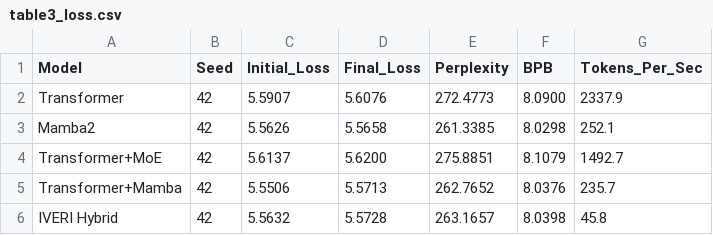
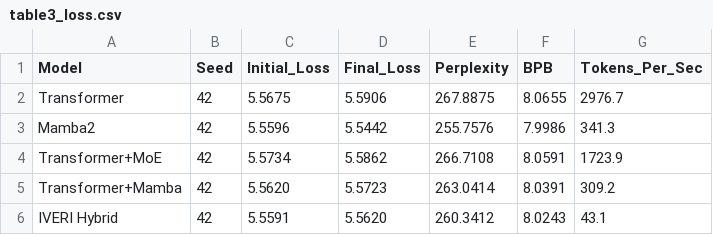
Before and after one commit to Nishant-aiml/IVERI-HYBRID-SLM-MODEL, a CSV file: paper/paper_tables/table3_loss.csv, drawn as a sheet.

Commit message:
feat(phase10): Scientific benchmarking v3.2 with reviewer entrypoint, versioned manifests, BENCHMARK_SUMMARY card, and 4-category validity analysis

```diff
--- a/paper/paper_tables/table3_loss.csv
+++ b/paper/paper_tables/table3_loss.csv
@@ -1,6 +1,6 @@
 Model,Seed,Initial_Loss,Final_Loss,Perplexity,BPB,Tokens_Per_Sec
-Transformer,42,5.5907,5.6076,272.4773,8.0900,2337.9
-Mamba2,42,5.5626,5.5658,261.3385,8.0298,252.1
-Transformer+MoE,42,5.6137,5.6200,275.8851,8.1079,1492.7
-Transformer+Mamba,42,5.5506,5.5713,262.7652,8.0376,235.7
-IVERI Hybrid,42,5.5632,5.5728,263.1657,8.0398,45.8
+Transformer,42,5.5675,5.5906,267.8875,8.0655,2976.7
+Mamba2,42,5.5596,5.5442,255.7576,7.9986,341.3
+Transformer+MoE,42,5.5734,5.5862,266.7108,8.0591,1723.9
+Transformer+Mamba,42,5.5620,5.5723,263.0414,8.0391,309.2
+IVERI Hybrid,42,5.5591,5.5620,260.3412,8.0243,43.1
```
Also changed, not shown: reports/phase_10/tables/table3_loss.csv, 31 other files.
